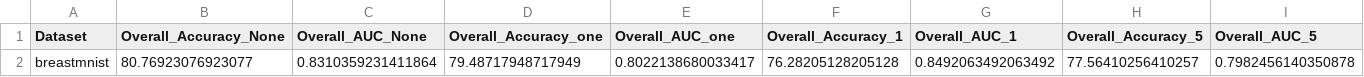
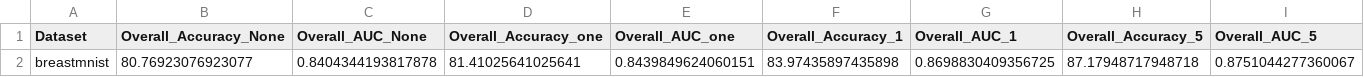
Before and after one commit to aymuos15/LocalDP, a CSV file: results/breastmnist_overall_results_fold_1.csv, drawn as a sheet; only a part is shown; removed rows and columns are numbered as before the commit, all else as after; rows hold the shown columns only; the diff names each change by its address in the sheet, - before the commit and + after, or states it on an @@ line.

```diff
--- a/results/breastmnist_overall_results_fold_1.csv
+++ b/results/breastmnist_overall_results_fold_1.csv
-row 2: breastmnist | 80.76923076923077 | 0.8310359231411864 | 79.48717948717949 | 0.8022138680033417 | 76.28205128205128 | 0.8492063492063492 | 77.56410256410257 | 0.7982456140350878
+row 2: breastmnist | 80.76923076923077 | 0.8404344193817878 | 81.41025641025641 | 0.8439849624060151 | 83.97435897435898 | 0.8698830409356725 | 87.17948717948718 | 0.8751044277360067
```
Also changed, not shown: results/breastmnist_class_results_fold_0.csv, 5 other files.
